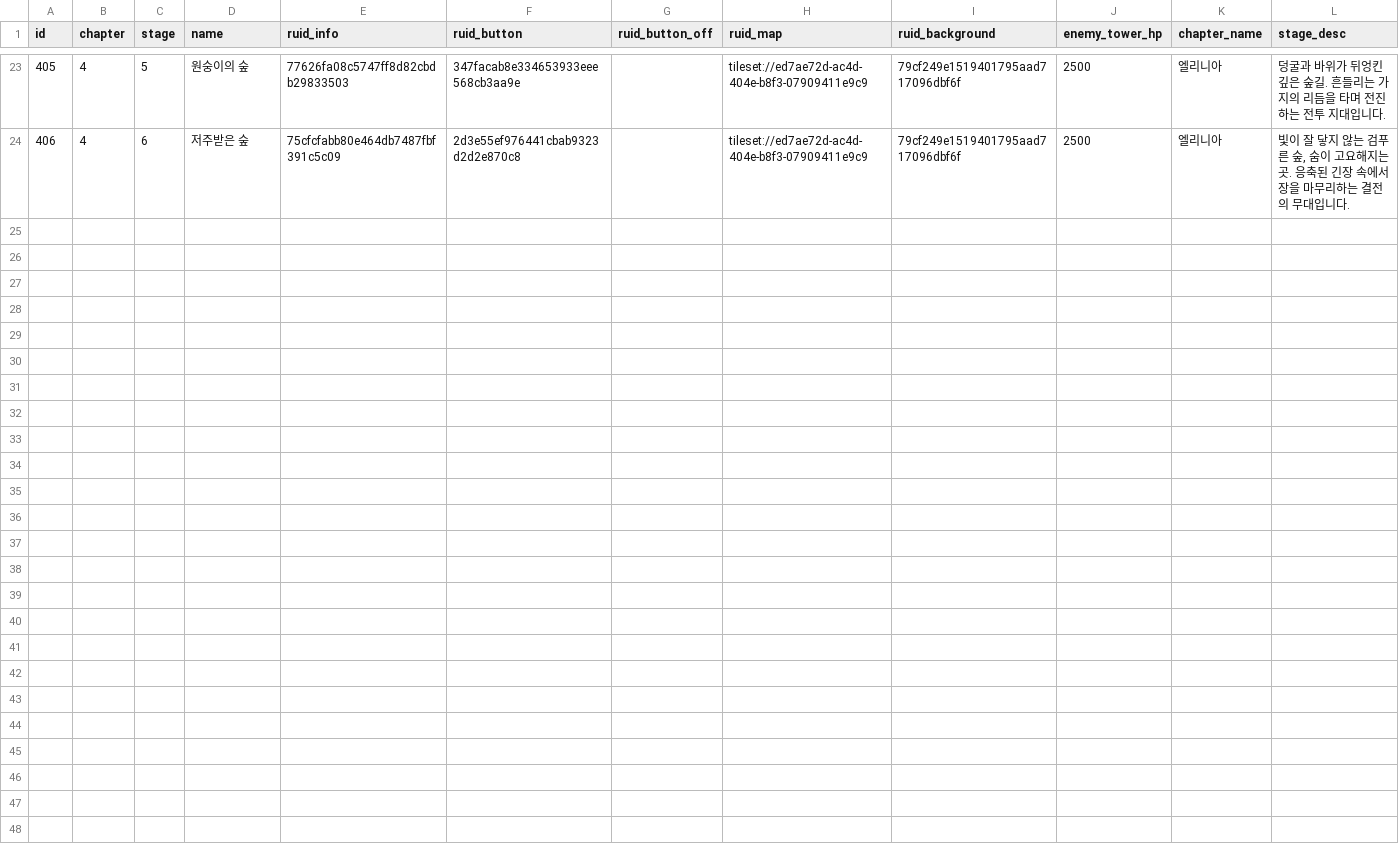
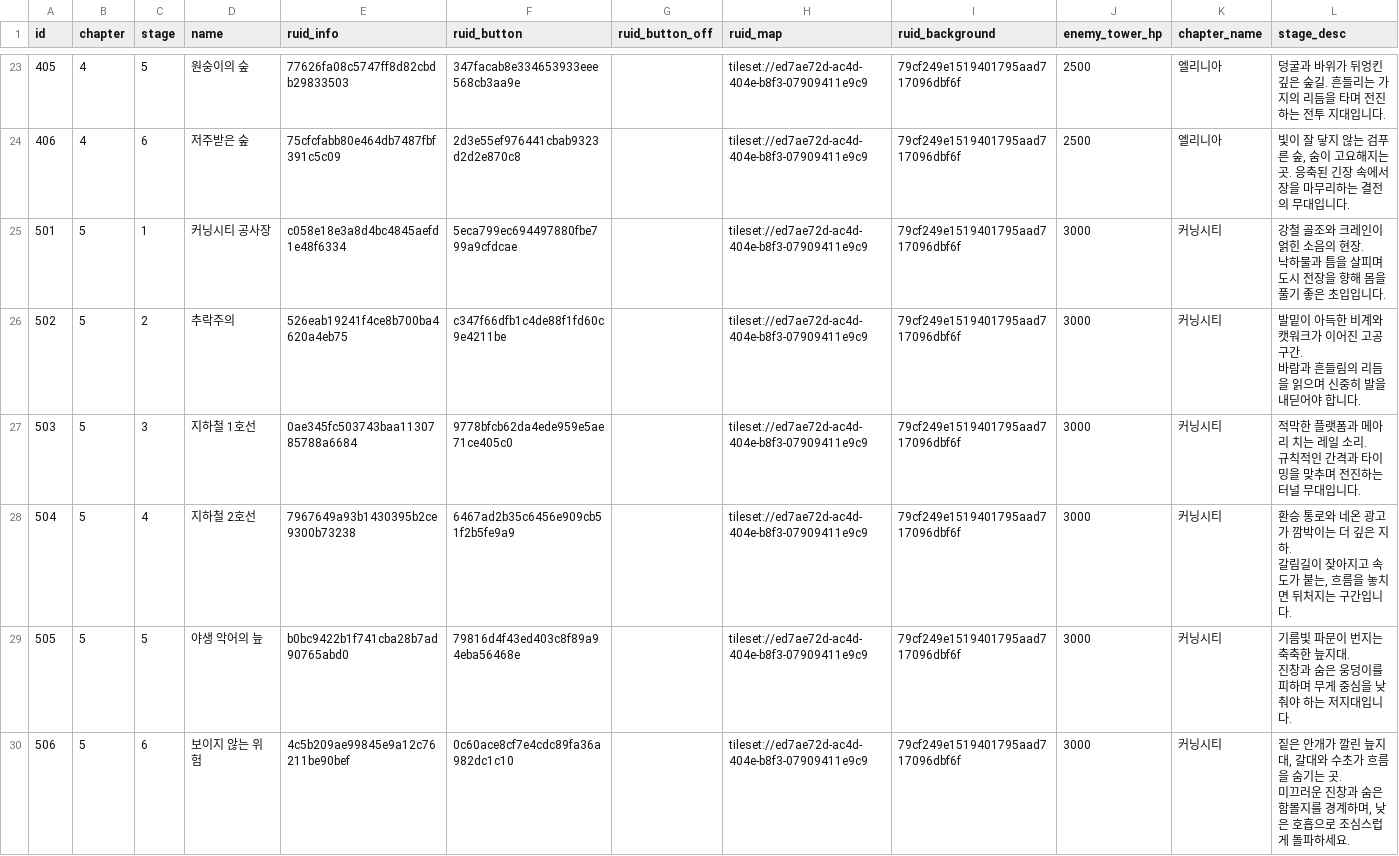
Before and after one commit to browniesss/MapleWorlds, a CSV file: RootDesk/MyDesk/DataSets/Stage/stage.csv, drawn as a sheet; only a part is shown, gaps mark what is left out.

Commit message:
✨ 5챕터 맵 정보 및 리소스 추가

```diff
--- a/RootDesk/MyDesk/DataSets/Stage/stage.csv
+++ b/RootDesk/MyDesk/DataSets/Stage/stage.csv
@@ -24 +24,13 @@
 406,4,6,저주받은 숲,75cfcfabb80e464db7487fbf391c5c09,2d3e55ef976441cbab9323d2d2e870c8,,tileset://ed7ae72d-ac4d-404e-b8f3-07909411e9c9,79cf249e1519401795aad717096dbf6f,2500,엘리니아,"빛이 잘 닿지 않는 검푸른 숲, 숨이 고요해지는 곳. 응축된 긴장 속에서 장을 마무리하는 결전의 무대입니다."
+501,5,1,커닝시티 공사장,c058e18e3a8d4bc4845aefd1e48f6334,5eca799ec694497880fbe799a9cfdcae,,tileset://ed7ae72d-ac4d-404e-b8f3-07909411e9c9,79cf249e1519401795aad717096dbf6f,3000,커닝시티,"강철 골조와 크레인이 얽힌 소음의 현장.
+낙하물과 틈을 살피며 도시 전장을 향해 몸을 풀기 좋은 초입입니다."
+502,5,2,추락주의,526eab19241f4ce8b700ba4620a4eb75,c347f66dfb1c4de88f1fd60c9e4211be,,tileset://ed7ae72d-ac4d-404e-b8f3-07909411e9c9,79cf249e1519401795aad717096dbf6f,3000,커닝시티,"발밑이 아득한 비계와 캣워크가 이어진 고공 구간.
+바람과 흔들림의 리듬을 읽으며 신중히 발을 내딛어야 합니다."
+503,5,3,지하철 1호선,0ae345fc503743baa1130785788a6684,9778bfcb62da4ede959e5ae71ce405c0,,tileset://ed7ae72d-ac4d-404e-b8f3-07909411e9c9,79cf249e1519401795aad717096dbf6f,3000,커닝시티,"적막한 플랫폼과 메아리 치는 레일 소리.
+규칙적인 간격과 타이밍을 맞추며 전진하는 터널 무대입니다."
+504,5,4,지하철 2호선,7967649a93b1430395b2ce9300b73238,6467ad2b35c6456e909cb51f2b5fe9a9,,tileset://ed7ae72d-ac4d-404e-b8f3-07909411e9c9,79cf249e1519401795aad717096dbf6f,3000,커닝시티,"환승 통로와 네온 광고가 깜박이는 더 깊은 지하.
+갈림길이 잦아지고 속도가 붙는, 흐름을 놓치면 뒤처지는 구간입니다."
+505,5,5,야생 악어의 늪,b0bc9422b1f741cba28b7ad90765abd0,79816d4f43ed403c8f89a94eba56468e,,tileset://ed7ae72d-ac4d-404e-b8f3-07909411e9c9,79cf249e1519401795aad717096dbf6f,3000,커닝시티,"기름빛 파문이 번지는 축축한 늪지대.
+진창과 숨은 웅덩이를 피하며 무게 중심을 낮춰야 하는 저지대입니다."
+506,5,6,보이지 않는 위험,4c5b209ae99845e9a12c76211be90bef,0c60ace8cf7e4cdc89fa36a982dc1c10,,tileset://ed7ae72d-ac4d-404e-b8f3-07909411e9c9,79cf249e1519401795aad717096dbf6f,3000,커닝시티,"짙은 안개가 깔린 늪지대, 갈대와 수초가 흐름을 숨기는 곳.
+미끄러운 진창과 숨은 함몰지를 경계하며, 낮은 호흡으로 조심스럽게 돌파하세요."
```
